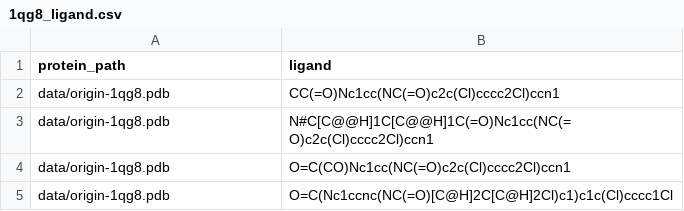
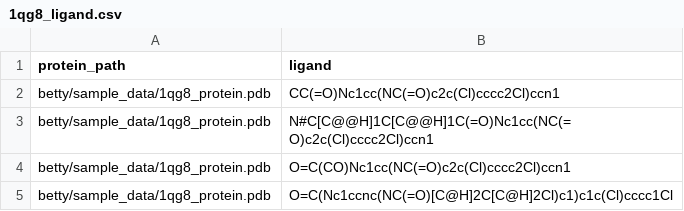
Before and after one commit to bethel3b/DynamicBind, a CSV file: betty/sample_data/1qg8_ligand.csv, drawn as a sheet.

```diff
--- a/betty/sample_data/1qg8_ligand.csv
+++ b/betty/sample_data/1qg8_ligand.csv
@@ -1,5 +1,5 @@
 protein_path,ligand
-data/origin-1qg8.pdb,CC(=O)Nc1cc(NC(=O)c2c(Cl)cccc2Cl)ccn1
-data/origin-1qg8.pdb,N#C[C@@H]1C[C@@H]1C(=O)Nc1cc(NC(=O)c2c(Cl)cccc2Cl)ccn1
-data/origin-1qg8.pdb,O=C(CO)Nc1cc(NC(=O)c2c(Cl)cccc2Cl)ccn1
-data/origin-1qg8.pdb,O=C(Nc1ccnc(NC(=O)[C@H]2C[C@H]2Cl)c1)c1c(Cl)cccc1Cl
+betty/sample_data/1qg8_protein.pdb,CC(=O)Nc1cc(NC(=O)c2c(Cl)cccc2Cl)ccn1
+betty/sample_data/1qg8_protein.pdb,N#C[C@@H]1C[C@@H]1C(=O)Nc1cc(NC(=O)c2c(Cl)cccc2Cl)ccn1
+betty/sample_data/1qg8_protein.pdb,O=C(CO)Nc1cc(NC(=O)c2c(Cl)cccc2Cl)ccn1
+betty/sample_data/1qg8_protein.pdb,O=C(Nc1ccnc(NC(=O)[C@H]2C[C@H]2Cl)c1)c1c(Cl)cccc1Cl
```
Also changed, not shown: 1 other file.
